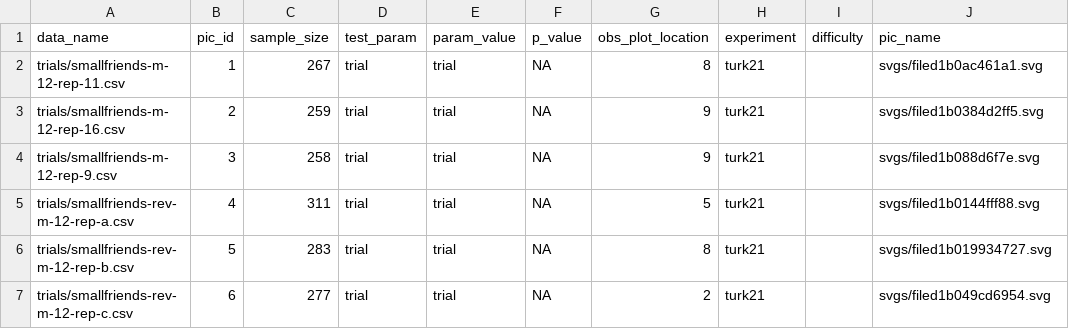
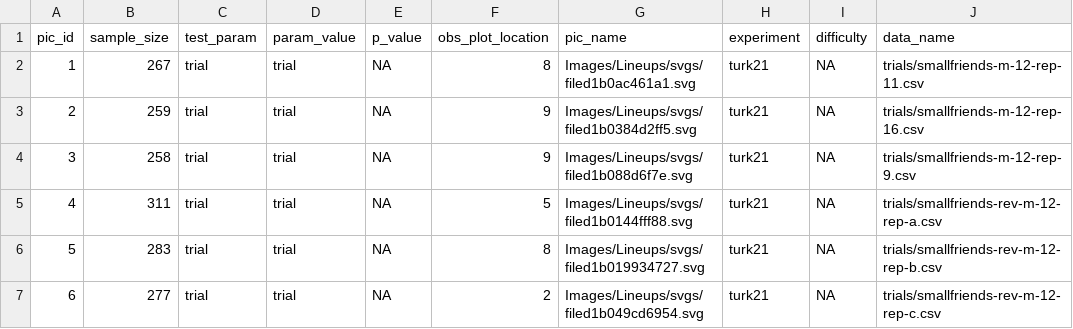
Before and after one commit to erichare/lineups, a CSV file: experiments/turk21/details/picture-details-trials.csv, drawn as a sheet; removed rows and columns are numbered as before the commit, all else as after; the diff names each change by its address in the sheet, - before the commit and + after, or states it on an @@ line.

```diff
--- a/experiments/turk21/details/picture-details-trials.csv
+++ b/experiments/turk21/details/picture-details-trials.csv
-column A (data_name), rows 2-7: trials/smallfriends-m-12-rep-11.csv | trials/smallfriends-m-12-rep-16.csv | trials/smallfriends-m-12-rep-9.csv | trials/smallfriends-rev-m-12-rep-a.csv | trials/smallfriends-rev-m-12-rep-b.csv | trials/smallfriends-rev-m-12-rep-c.csv
+column G (pic_name), rows 2-7: Images/Lineups/svgs/filed1b0ac461a1.svg | Images/Lineups/svgs/filed1b0384d2ff5.svg | Images/Lineups/svgs/filed1b088d6f7e.svg | Images/Lineups/svgs/filed1b0144fff88.svg | Images/Lineups/svgs/filed1b019934727.svg | Images/Lineups/svgs/filed1b049cd6954.svg
-J1: pic_name
+J1: data_name
-I2:I7 (difficulty): (empty)
+I2:I7 (difficulty): NA
-J2 (data_name): svgs/filed1b0ac461a1.svg
+J2 (data_name): trials/smallfriends-m-12-rep-11.csv
-J3 (data_name): svgs/filed1b0384d2ff5.svg
+J3 (data_name): trials/smallfriends-m-12-rep-16.csv
-J4 (data_name): svgs/filed1b088d6f7e.svg
+J4 (data_name): trials/smallfriends-m-12-rep-9.csv
-J5 (data_name): svgs/filed1b0144fff88.svg
+J5 (data_name): trials/smallfriends-rev-m-12-rep-a.csv
-J6 (data_name): svgs/filed1b019934727.svg
+J6 (data_name): trials/smallfriends-rev-m-12-rep-b.csv
-J7 (data_name): svgs/filed1b049cd6954.svg
+J7 (data_name): trials/smallfriends-rev-m-12-rep-c.csv
```
Also changed, not shown: experiments/turk21/details/picture-details.csv, 5 other files.
